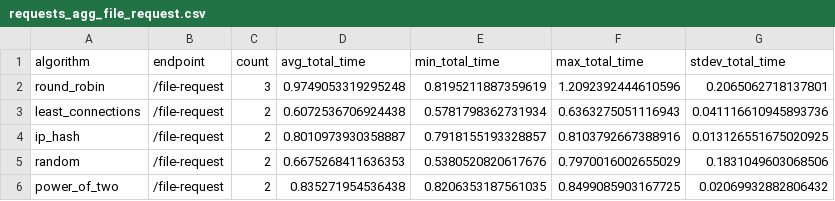
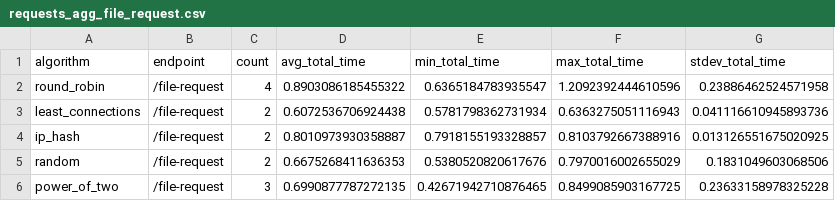
Before and after one commit to tr23malyarchuk/reverse-proxy-load-balancer, a CSV file: backend/data/requests_agg_file_request.csv, drawn as a sheet.

```diff
--- a/backend/data/requests_agg_file_request.csv
+++ b/backend/data/requests_agg_file_request.csv
@@ -1,3 +1,3 @@
 algorithm,endpoint,count,avg_total_time,min_total_time,max_total_time,stdev_total_time
-round_robin,/file-request,3,0.9749053319295248,0.8195211887359619,1.2092392444610596,0.2065062718137801
+round_robin,/file-request,4,0.8903086185455322,0.6365184783935547,1.2092392444610596,0.23886462524571958
 least_connections,/file-request,2,0.6072536706924438,0.5781798362731934,0.6363275051116943,0.041116610945893736
@@ -5,2 +5,2 @@ ip_hash,/file-request,2,0.8010973930358887,0.7918155193328857,0.8103792667388916
 random,/file-request,2,0.6675268411636353,0.5380520820617676,0.7970016002655029,0.1831049603068506
-power_of_two,/file-request,2,0.835271954536438,0.8206353187561035,0.8499085903167725,0.02069932882806432
+power_of_two,/file-request,3,0.6990877787272135,0.42671942710876465,0.8499085903167725,0.23633158978325228
```
Also changed, not shown: backend/data/requests_agg.csv, backend/data/requests_raw.csv, 4 other files.
